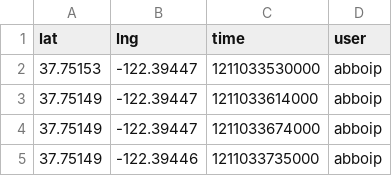
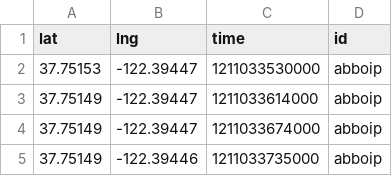
Before and after one commit to pvcnt/accio, a CSV file: accio/javatests/fr/cnrs/liris/locapriv/testing/abboip.csv, drawn as a sheet; only a part is shown.

```diff
--- a/accio/javatests/fr/cnrs/liris/locapriv/testing/abboip.csv
+++ b/accio/javatests/fr/cnrs/liris/locapriv/testing/abboip.csv
@@ -1,2 +1,2 @@
-lat,lng,time,user
+lat,lng,time,id
 37.75153,-122.39447,1211033530000,abboip
```
Also changed, not shown: 21 other files.
